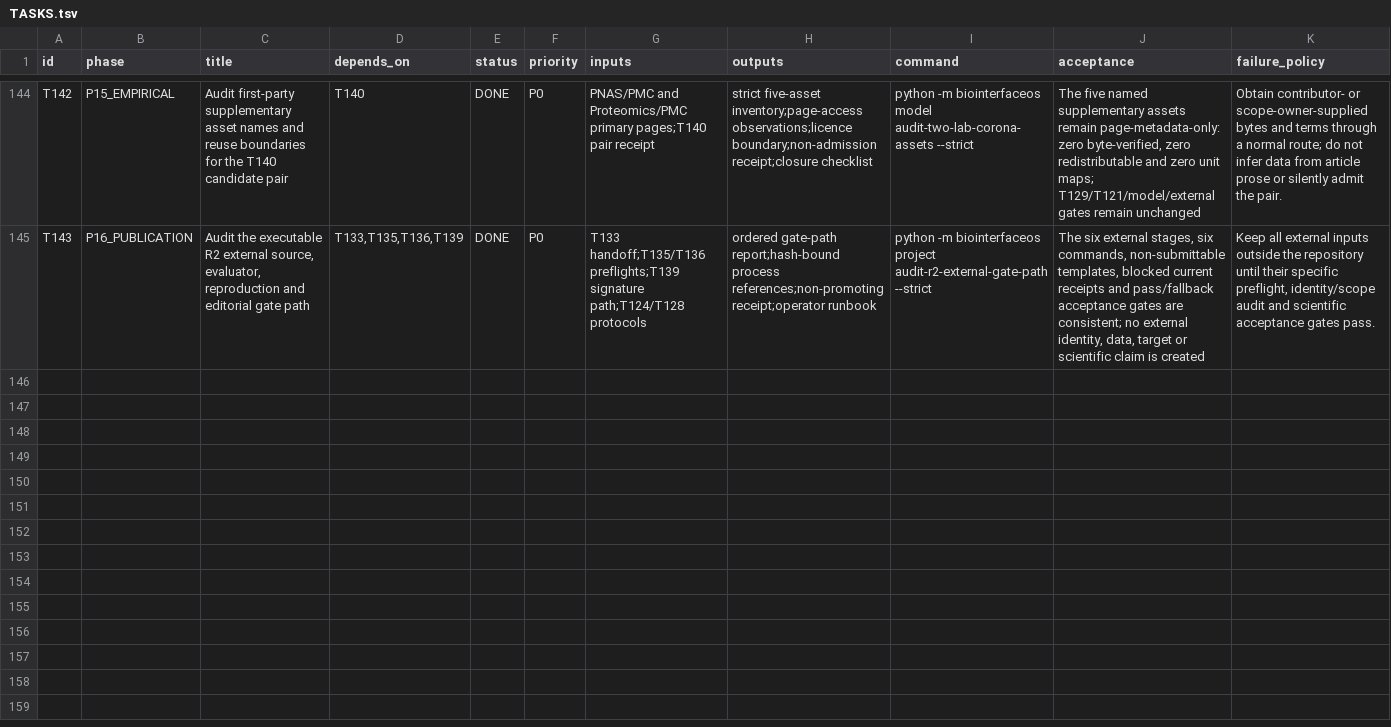
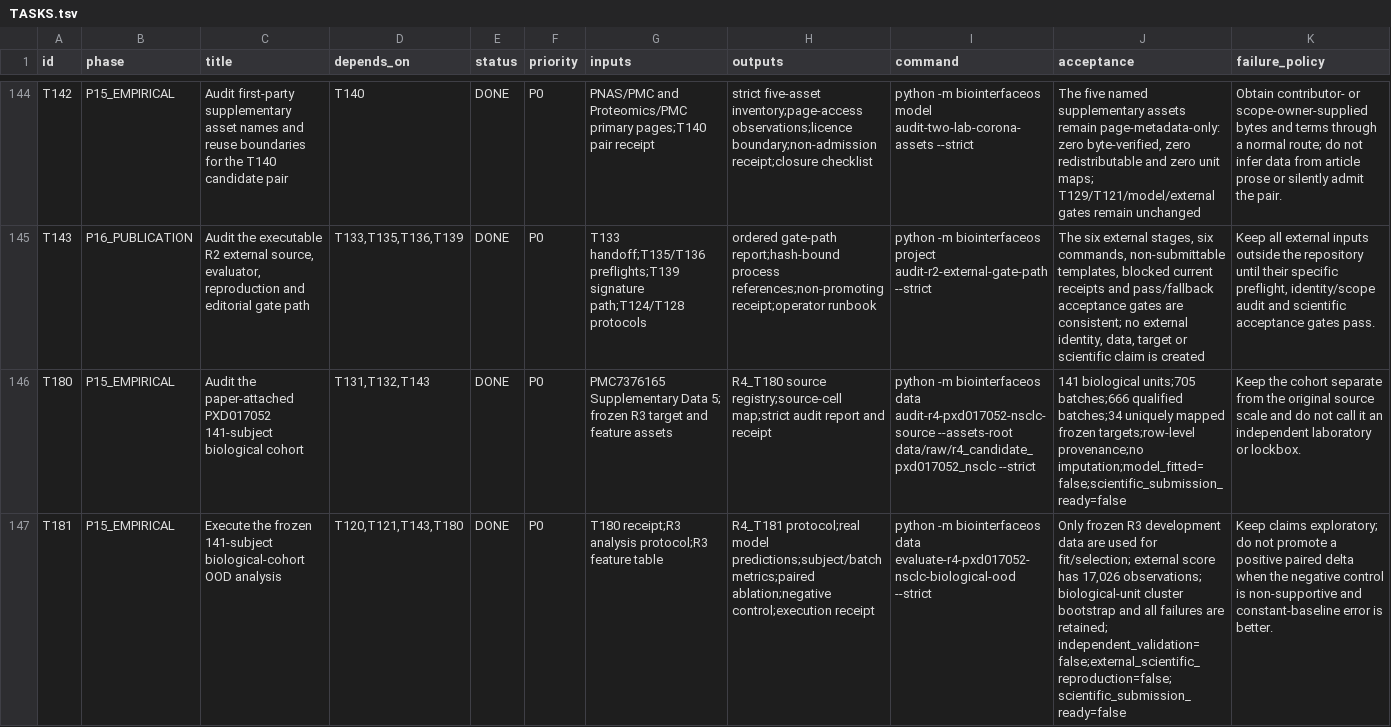
Before and after one commit to ahvsjags/BioInterfaceOS, a TSV file: TASKS.tsv, drawn as a sheet; only a part is shown, gaps mark what is left out; the diff names each change by its address in the sheet, - before the commit and + after, or states it on an @@ line.

Commit message:
T180-T181 add 141-subject biological cohort OOD

```diff
--- a/TASKS.tsv
+++ b/TASKS.tsv
+row 146: T180 | P15_EMPIRICAL | Audit the paper-attached PXD017052 141-subject biological cohort | T131,T132,T143 | DONE | P0 | PMC7376165 Supplementary Data 5; frozen R3 target and feature assets | R4_T180 source registry;source-cell map;strict audit report and receipt | python -m biointerfaceos data audit-r4-pxd017052-nsclc-source --assets-root data/raw/r4_candidate_pxd017052_nsclc --strict | 141 biological units;705 batches;666 qualified batches;34 uniquely mapped frozen targets;row-level provenance;no imputation;model_fitted=false;scientific_submission_ready=false | Keep the cohort separate from the original source scale and do not call it an independent laboratory or lockbox.
+row 147: T181 | P15_EMPIRICAL | Execute the frozen 141-subject biological-cohort OOD analysis | T120,T121,T143,T180 | DONE | P0 | T180 receipt;R3 analysis protocol;R3 feature table | R4_T181 protocol;real model predictions;subject/batch metrics;paired ablation;negative control;execution receipt | python -m biointerfaceos data evaluate-r4-pxd017052-nsclc-biological-ood --strict | Only frozen R3 development data are used for fit/selection; external score has 17,026 observations; biological-unit cluster bootstrap and all failures are retained; independent_validation=false;external_scientific_reproduction=false;scientific_submission_ready=false | Keep claims exploratory; do not promote a positive paired delta when the negative control is non-supportive and constant-baseline error is better.
```
Also changed, not shown: 23 other files.
